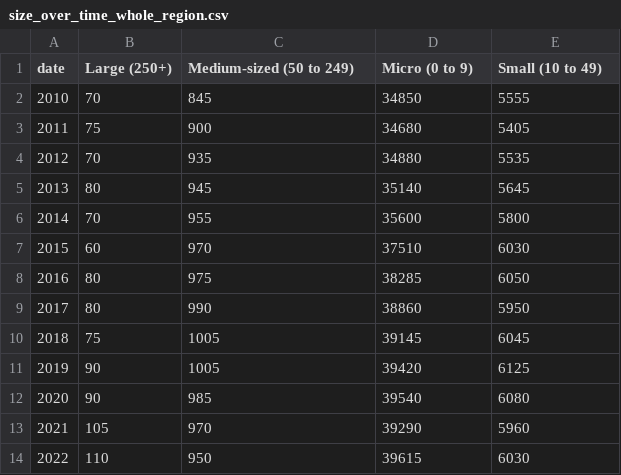
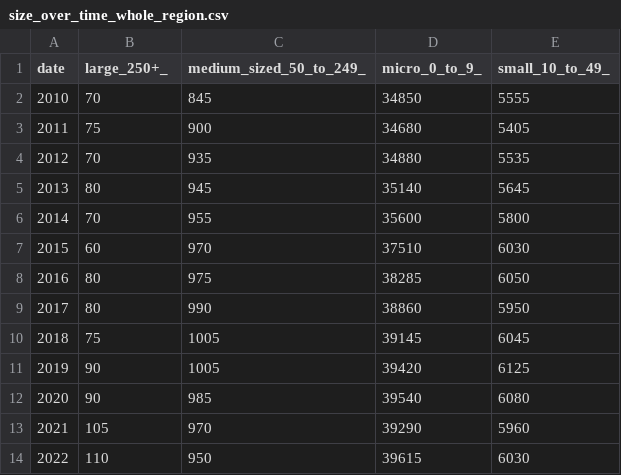
Before and after one commit to ChristianSpence/WNYCC-LSIP, a CSV file: site/nycc/demand/nomis/_data/size_over_time_whole_region.csv, drawn as a sheet.

Commit message:
Update NOMIS page

```diff
--- a/site/nycc/demand/nomis/_data/size_over_time_whole_region.csv
+++ b/site/nycc/demand/nomis/_data/size_over_time_whole_region.csv
@@ -1,2 +1,2 @@
-date,Large (250+),Medium-sized (50 to 249),Micro (0 to 9),Small (10 to 49)
+date,large_250+_,medium_sized_50_to_249_,micro_0_to_9_,small_10_to_49_
 2010,70,845,34850,5555
```
Also changed, not shown: site/wycc/demand/nomis/_data/size_over_time_whole_region.csv, 5 other files.
